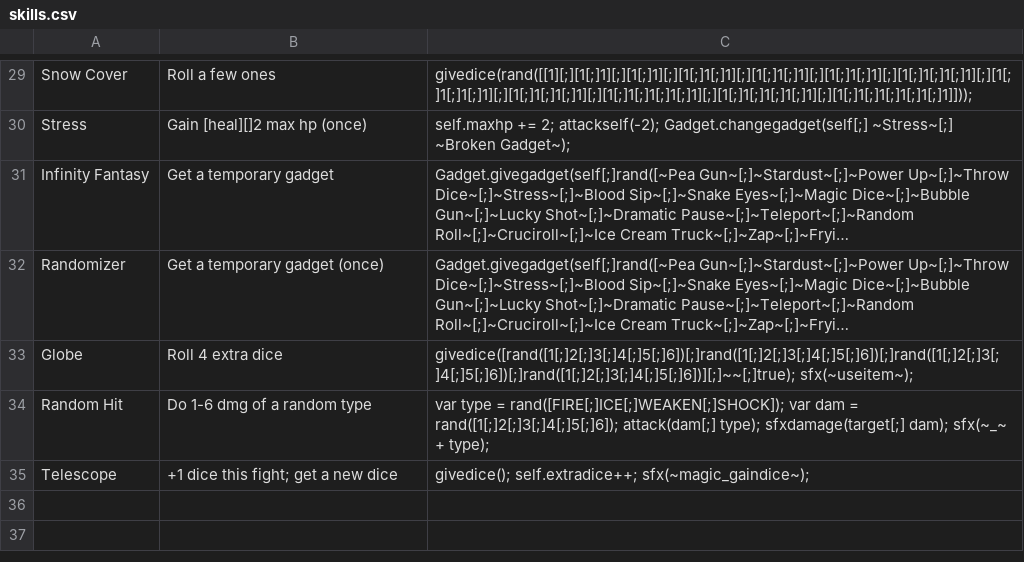
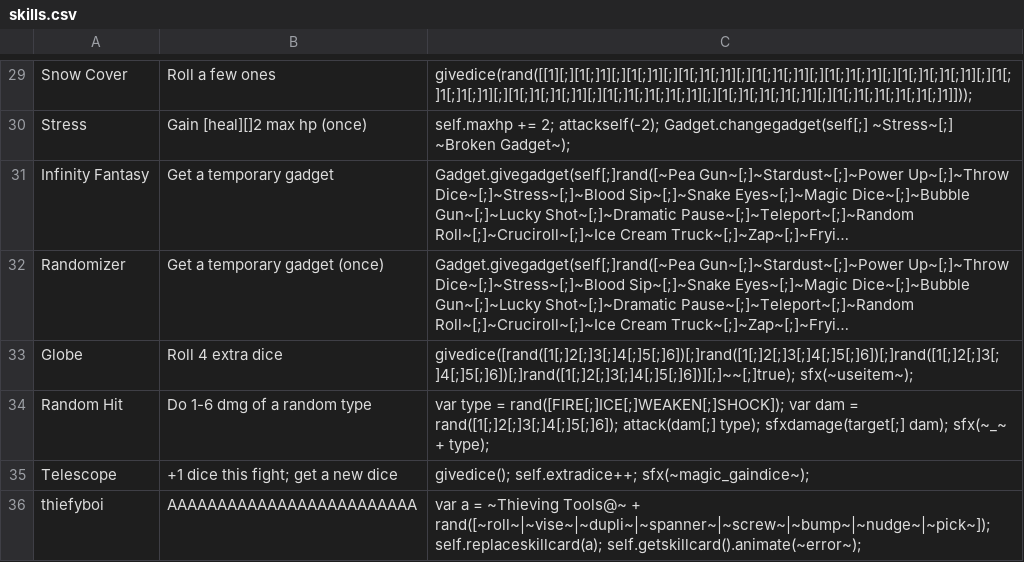
Before and after one commit to ncrecc/christmasspecial, a CSV file: _append/data/text/skills.csv, drawn as a sheet; only a part is shown, gaps mark what is left out; long unchanged cells end in ….

```diff
--- a/_append/data/text/skills.csv
+++ b/_append/data/text/skills.csv
@@ -35 +35,2 @@ Random Hit,Do 1-6 dmg of a random type,var type = rand([FIRE[;]ICE[;]WEAKEN[;]SH
 Telescope,+1 dice this fight; get a new dice,givedice(); self.extradice++; sfx(~magic_gaindice~);
+thiefyboi,AAAAAAAAAAAAAAAAAAAAAAAAA,var a = ~Thieving Tools@~ + rand([~roll~|~vise~|~dupli~|~spanner~|~screw~|~bump~|~nudge~|~pick~]); self.replaceskillcard(a); self.getskillcard().animate(~error~);
```
Also changed, not shown: _append/data/text/equipment.csv, data/text/characters.csv, 9 other files.
